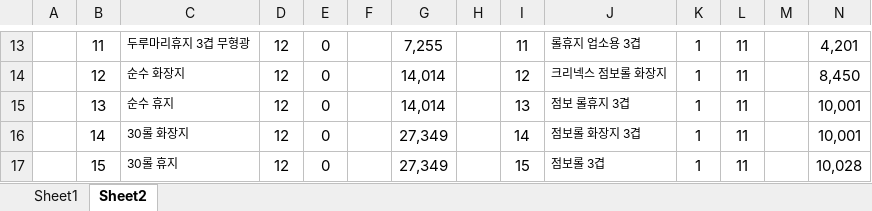
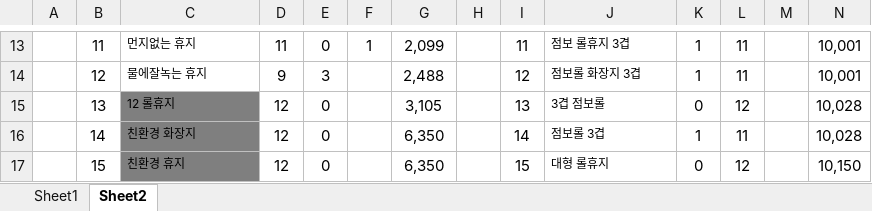
Before and after one commit to Jomyunggi/cmw_v2, an Excel workbook: document/20210119_coupang_change.xlsx, sheet Sheet2, drawn as a sheet; only a part is shown, gaps mark what is left out; values as stored, in another font and other column widths than the file's, no borders; the diff covers the shown part only; the diff names each change by its address in the sheet, - before the commit and + after, or states it on an @@ line.

```diff
--- a/document/20210119_coupang_change.xlsx (sheet Sheet2)
+++ b/document/20210119_coupang_change.xlsx (sheet Sheet2)
-C13: 두루마리휴지 3겹 무형광
+C13: 먼지없는 휴지
-D13: 12
+D13: 11
-F13: (empty)
+F13: 1
-G13: 7,255
+G13: 2,099
-J13: 롤휴지 업소용 3겹
+J13: 점보 롤휴지 3겹
-N13: 4,201
+N13: 10,001
-C14: 순수 화장지
+C14: 물에잘녹는 휴지
-D14: 12
+D14: 9
-E14: 0
+E14: 3
-G14: 14,014
+G14: 2,488
-J14: 크리넥스 점보롤 화장지
+J14: 점보롤 화장지 3겹
-N14: 8,450
+N14: 10,001
-C15: 순수 휴지
+C15: 12 롤휴지
-C15:C17 fill: none
+C15:C17 fill: #7F7F7F
-G15: 14,014
+G15: 3,105
-J15: 점보 롤휴지 3겹
+J15: 3겹 점보롤
-K15: 1
+K15: 0
-L15: 11
+L15: 12
-N15:N16: 10,001
+N15:N16: 10,028
-C16: 30롤 화장지
+C16: 친환경 화장지
-G16:G17: 27,349
+G16:G17: 6,350
-J16: 점보롤 화장지 3겹
+J16: 점보롤 3겹
-C17: 30롤 휴지
+C17: 친환경 휴지
-J17: 점보롤 3겹
+J17: 대형 롤휴지
-K17: 1
+K17: 0
-L17: 11
+L17: 12
-N17: 10,028
+N17: 10,150
```
Also changed, not shown: 181 edited cells and cell formats elsewhere in this sheet, 1 other file.
